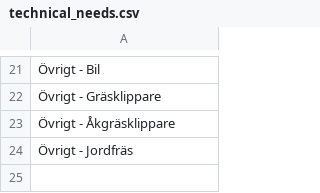
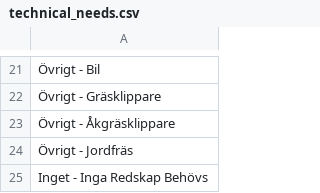
Before and after one commit to brektzar/PlannerTool, a CSV file: technical_needs.csv, drawn as a sheet; only a part is shown, gaps mark what is left out; the diff names each change by its address in the sheet, - before the commit and + after, or states it on an @@ line.

```diff
--- a/technical_needs.csv
+++ b/technical_needs.csv
+row 25: Inget - Inga Redskap Behövs
```
Also changed, not shown: planner_tool.csv, 6 other files.
